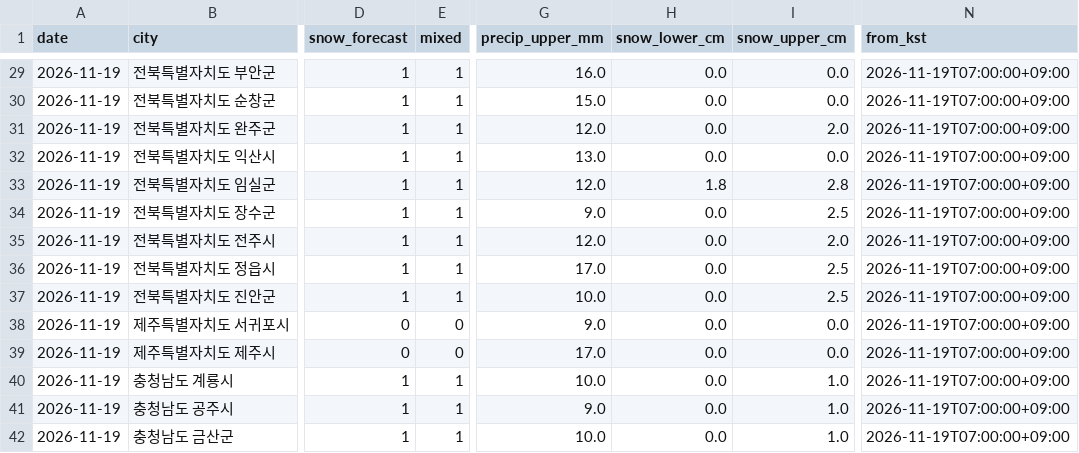
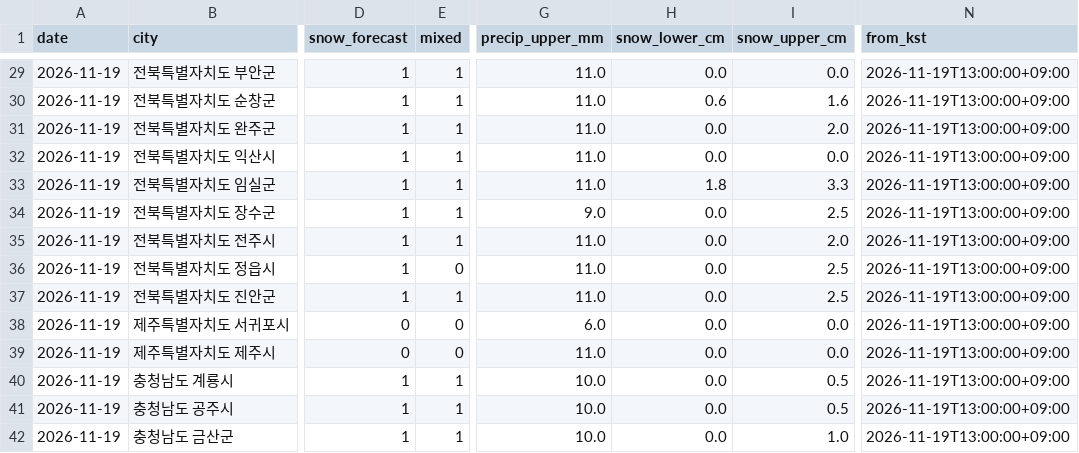
Before and after one commit to leetw1121/kma-chatgpt-bridge, a CSV file: data/city_precipitation.csv, drawn as a sheet; only a part is shown, gaps mark what is left out; the diff covers the shown part only; the diff names each change by its address in the sheet, - before the commit and + after, or states it on an @@ line.

```diff
--- a/data/city_precipitation.csv
+++ b/data/city_precipitation.csv
-G29 (precip_upper_mm): 16.0
+G29 (precip_upper_mm): 11.0
-N29:N42 (from_kst): 2026-11-19T07:00:00+09:00
+N29:N42 (from_kst): 2026-11-19T13:00:00+09:00
-G30 (precip_upper_mm): 15.0
+G30 (precip_upper_mm): 11.0
-H30 (snow_lower_cm): 0.0
+H30 (snow_lower_cm): 0.6
-I30 (snow_upper_cm): 0.0
+I30 (snow_upper_cm): 1.6
-G31 (precip_upper_mm): 12.0
+G31 (precip_upper_mm): 11.0
-G32 (precip_upper_mm): 13.0
+G32 (precip_upper_mm): 11.0
-G33 (precip_upper_mm): 12.0
+G33 (precip_upper_mm): 11.0
-I33 (snow_upper_cm): 2.8
+I33 (snow_upper_cm): 3.3
-G35 (precip_upper_mm): 12.0
+G35 (precip_upper_mm): 11.0
-E36 (mixed): 1
+E36 (mixed): 0
-G36 (precip_upper_mm): 17.0
+G36 (precip_upper_mm): 11.0
-G37 (precip_upper_mm): 10.0
+G37 (precip_upper_mm): 11.0
-G38 (precip_upper_mm): 9.0
+G38 (precip_upper_mm): 6.0
-G39 (precip_upper_mm): 17.0
+G39 (precip_upper_mm): 11.0
-I40:I41 (snow_upper_cm): 1.0
+I40:I41 (snow_upper_cm): 0.5
-G41 (precip_upper_mm): 9.0
+G41 (precip_upper_mm): 10.0
```
Also changed, not shown: 1 removed row and 104 edited cells elsewhere in this file, data/all_regions.csv, data/ecmwf_kma_coverage.csv, 13 other files.
